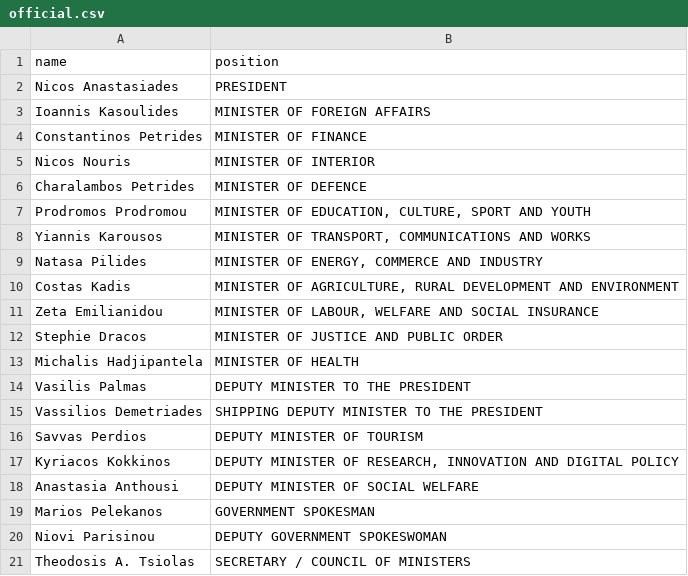
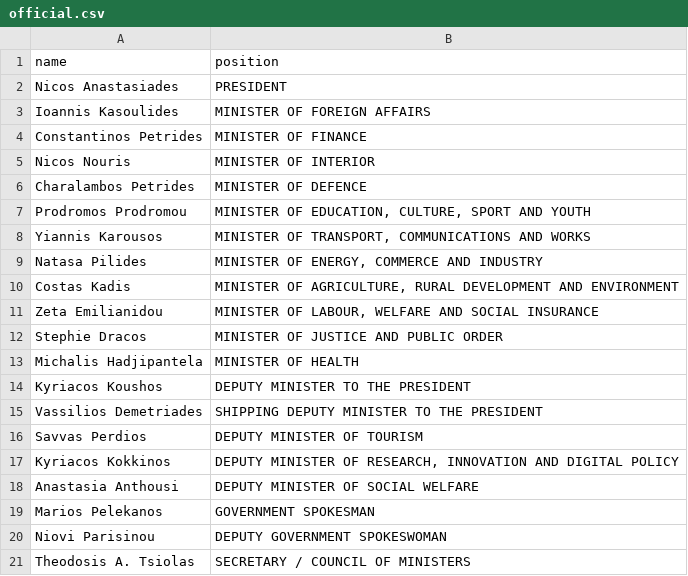
Before and after one commit to every-politician-scrapers/cyprus-cabinet, a CSV file: data/official.csv, drawn as a sheet.

```diff
--- a/data/official.csv
+++ b/data/official.csv
@@ -13,3 +13,3 @@ Stephie Dracos,MINISTER OF JUSTICE AND PUBLIC ORDER
 Michalis Hadjipantela,MINISTER OF HEALTH
-Vasilis Palmas,DEPUTY MINISTER TO THE PRESIDENT
+Kyriacos Koushos,DEPUTY MINISTER TO THE PRESIDENT
 Vassilios Demetriades,SHIPPING DEPUTY MINISTER TO THE PRESIDENT
```
Also changed, not shown: data/wikidata.csv, 1 other file.
